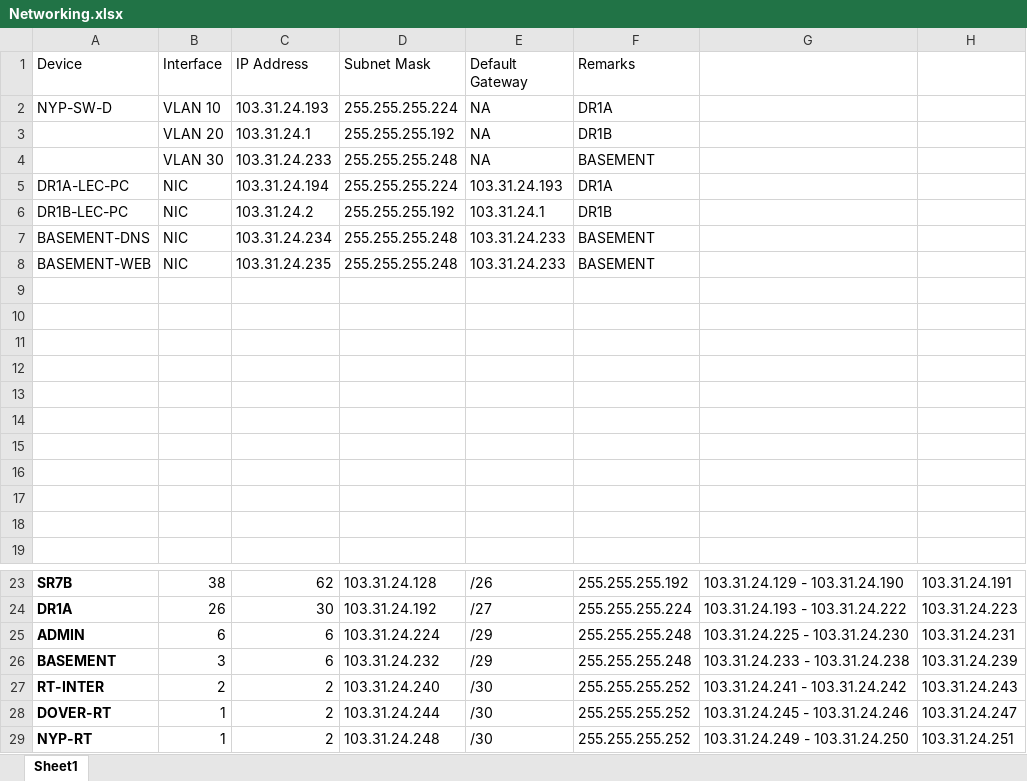
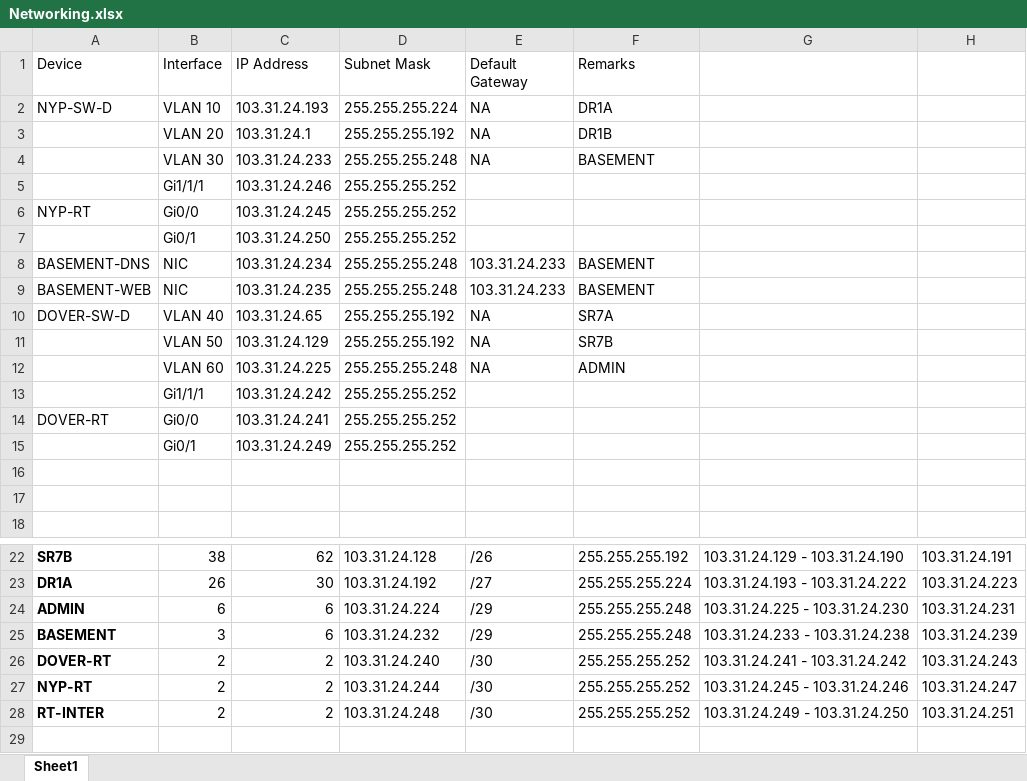
Before and after one commit to Wigsicle/Networking-Project, an Excel workbook: Networking.xlsx, sheet Sheet1, drawn as a sheet; only a part is shown, gaps mark what is left out; values as stored, in another font and other column widths than the file's, no borders; removed rows and columns are numbered as before the commit, all else as after; the diff names each change by its address in the sheet, - before the commit and + after, or states it on an @@ line.

```diff
--- a/Networking.xlsx (sheet Sheet1)
+++ b/Networking.xlsx (sheet Sheet1)
-row 5: DR1A-LEC-PC | NIC | 103.31.24.194 | 255.255.255.224 | 103.31.24.193 | DR1A
-row 6: DR1B-LEC-PC | NIC | 103.31.24.2 | 255.255.255.192 | 103.31.24.1 | DR1B
+row 5:  | Gi1/1/1 | 103.31.24.246 | 255.255.255.252
+row 6: NYP-RT | Gi0/0 | 103.31.24.245 | 255.255.255.252
+row 7:  | Gi0/1 | 103.31.24.250 | 255.255.255.252
-row 10: (empty)
+row 10: DOVER-SW-D | VLAN 40 | 103.31.24.65 | 255.255.255.192 | NA | SR7A
-row 11: (empty)
+row 11:  | VLAN 50 | 103.31.24.129 | 255.255.255.192 | NA | SR7B
-row 12: (empty)
+row 12:  | VLAN 60 | 103.31.24.225 | 255.255.255.248 | NA | ADMIN
-row 13: (empty)
+row 13:  | Gi1/1/1 | 103.31.24.242 | 255.255.255.252
-row 14: (empty)
+row 14: DOVER-RT | Gi0/0 | 103.31.24.241 | 255.255.255.252
-row 15: (empty)
+row 15:  | Gi0/1 | 103.31.24.249 | 255.255.255.252
-row 15: (empty)
-row 16: (empty)
-A26 (Device): RT-INTER
+A26 (Device): DOVER-RT
-A27 (Device): DOVER-RT
+A27 (Device): NYP-RT
-B27:B28 (Interface): 1
+B27:B28 (Interface): 2
-A28 (Device): NYP-RT
+A28 (Device): RT-INTER
```
Also changed, not shown: 1 other file.
